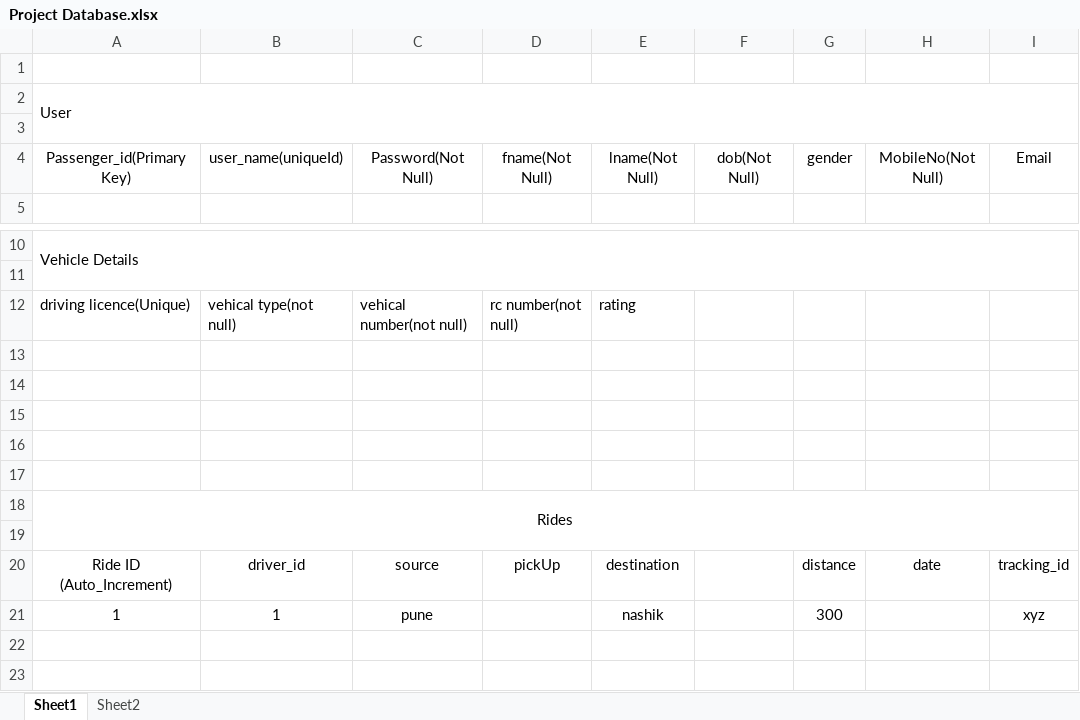
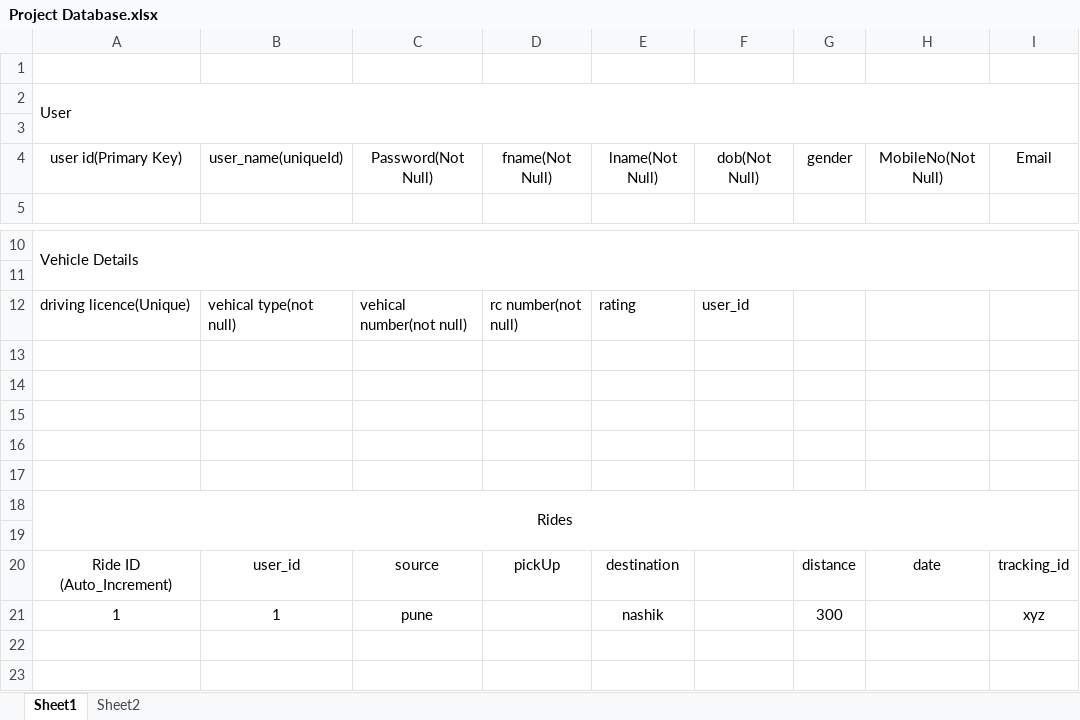
Before and after one commit to ameymj/Share-Steer-Ride-Sharing-App, an Excel workbook: DataBase/Project Database.xlsx, sheet Sheet1, drawn as a sheet; only a part is shown, gaps mark what is left out; values as stored, in another font and other column widths than the file's, no borders; the diff names each change by its address in the sheet, - before the commit and + after, or states it on an @@ line.

```diff
--- a/DataBase/Project Database.xlsx (sheet Sheet1)
+++ b/DataBase/Project Database.xlsx (sheet Sheet1)
-A4: Passenger_id(Primary Key)
+A4: user id(Primary Key)
-F12: (empty)
+F12: user_id
-B20: driver_id
+B20: user_id
```
Also changed, not shown: 2 other files.
